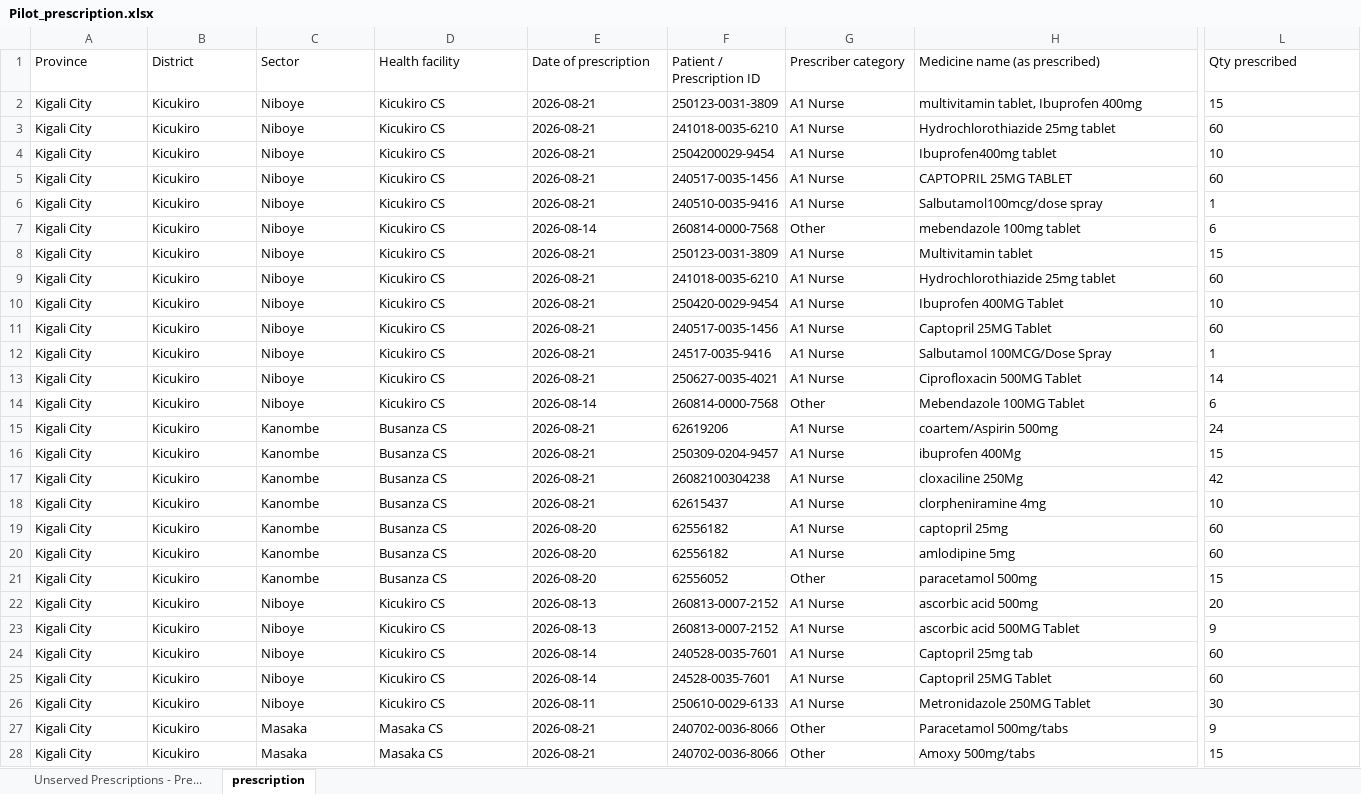
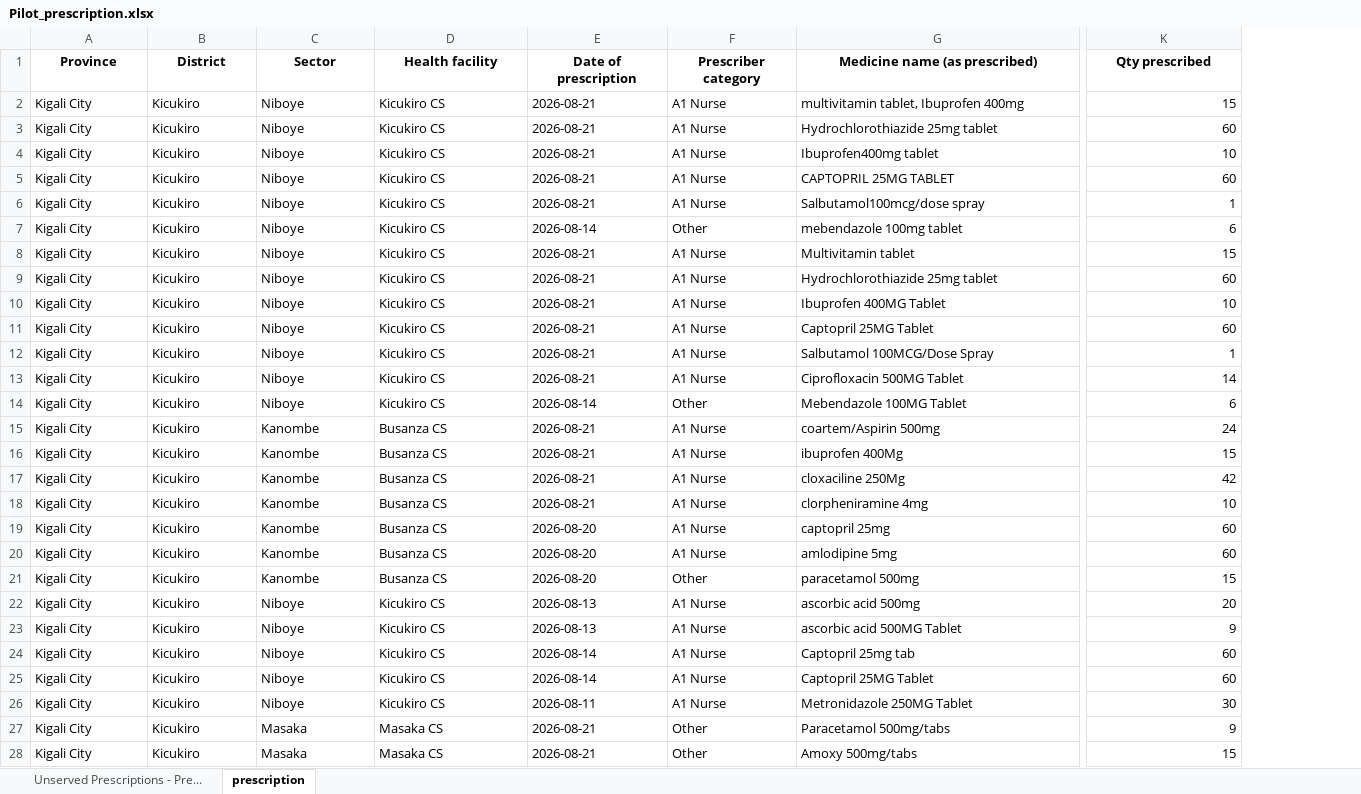
Before and after one commit to dalbert762/chai-rwanda-up-study-dashboard, an Excel workbook: Pilot_prescription.xlsx, sheet prescription, drawn as a sheet; only a part is shown, gaps mark what is left out; values as stored, in another font and other column widths than the file's, no borders; removed rows and columns are numbered as before the commit, all else as after; the diff covers the shown part only; the diff names each change by its address in the sheet, - before the commit and + after, or states it on an @@ line.

Commit message:
Remove Patient/Prescription ID column before making repo public
That field held values that could be real patient identifiers (plus one
data-entry error with a medicine name typed into it). Dropped from the
published data and from the dashboard's data-quality note that referenced it.

```diff
--- a/Pilot_prescription.xlsx (sheet prescription)
+++ b/Pilot_prescription.xlsx (sheet prescription)
-column F (Patient / Prescription ID), rows 2-28: 250123-0031-3809 | 241018-0035-6210 | 2504200029-9454 | 240517-0035-1456 | 240510-0035-9416 | 260814-0000-7568 | 250123-0031-3809 | 241018-0035-6210 | 250420-0029-9454 | 240517-0035-1456 | 24517-0035-9416 | 250627-0035-4021 | 260814-0000-7568 | 62619206 | 250309-0204-9457 | 26082100304238 | 62615437 | 62556182 | 62556182 | 62556052 | 260813-0007-2152 | 260813-0007-2152 | 240528-0035-7601 | 24528-0035-7601 | 250610-0029-6133 | 240702-0036-8066 | 240702-0036-8066
@@ A1:E1 bold: off → on, alignment: left → center @@
@@ F1:K1 bold: off → on, alignment: left → center @@
-K2:K28 alignment: left
+K2:K28 alignment: right
```
Also changed, not shown: cell formats elsewhere in this sheet, sheet Unserved Prescriptions - Pre..., 1 other file.
